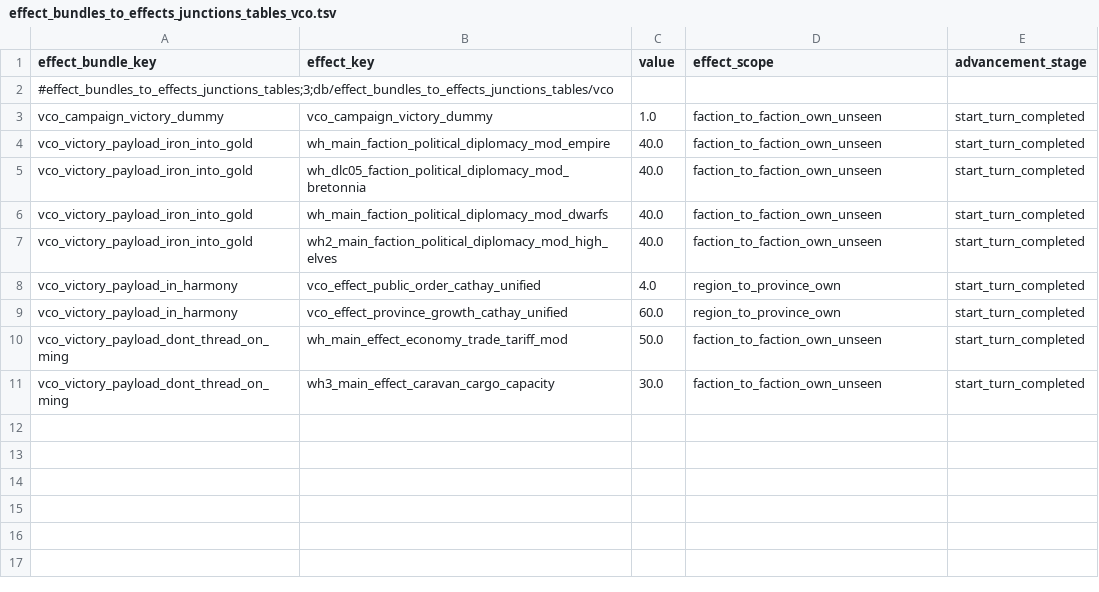
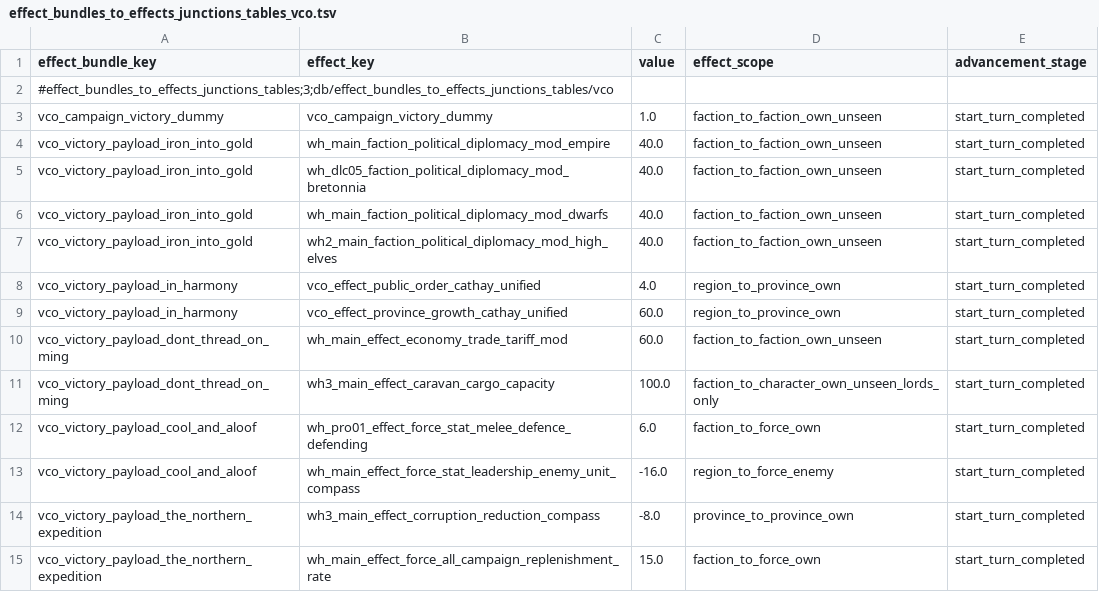
Before and after one commit to msolefonte/vco, a TSV file: src/db/effect_bundles_to_effects_junctions_tables_vco.tsv, drawn as a sheet.

```diff
--- a/src/db/effect_bundles_to_effects_junctions_tables_vco.tsv
+++ b/src/db/effect_bundles_to_effects_junctions_tables_vco.tsv
@@ -9,3 +9,7 @@ vco_victory_payload_in_harmony	vco_effect_public_order_cathay_unified	4.0	region
 vco_victory_payload_in_harmony	vco_effect_province_growth_cathay_unified	60.0	region_to_province_own	start_turn_completed
-vco_victory_payload_dont_thread_on_ming	wh_main_effect_economy_trade_tariff_mod	50.0	faction_to_faction_own_unseen	start_turn_completed
-vco_victory_payload_dont_thread_on_ming	wh3_main_effect_caravan_cargo_capacity	30.0	faction_to_faction_own_unseen	start_turn_completed
+vco_victory_payload_dont_thread_on_ming	wh_main_effect_economy_trade_tariff_mod	60.0	faction_to_faction_own_unseen	start_turn_completed
+vco_victory_payload_dont_thread_on_ming	wh3_main_effect_caravan_cargo_capacity	100.0	faction_to_character_own_unseen_lords_only	start_turn_completed
+vco_victory_payload_cool_and_aloof	wh_pro01_effect_force_stat_melee_defence_defending	6.0	faction_to_force_own	start_turn_completed
+vco_victory_payload_cool_and_aloof	wh_main_effect_force_stat_leadership_enemy_unit_compass	-16.0	region_to_force_enemy	start_turn_completed
+vco_victory_payload_the_northern_expedition	wh3_main_effect_corruption_reduction_compass	-8.0	province_to_province_own	start_turn_completed
+vco_victory_payload_the_northern_expedition	wh_main_effect_force_all_campaign_replenishment_rate	15.0	faction_to_force_own	start_turn_completed
```
Also changed, not shown: src/db/effect_bundles_tables_vco.tsv, src/db/vco_effect_bundles.loc.tsv, 6 other files.
